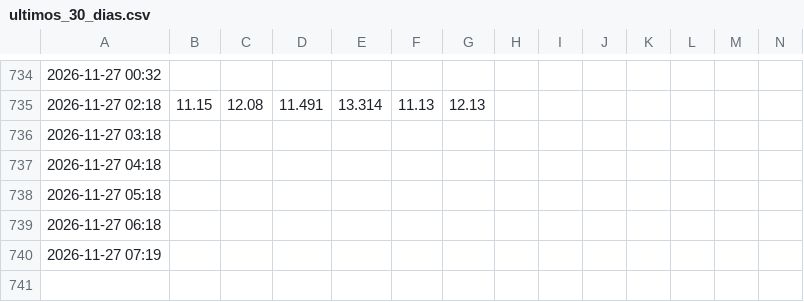
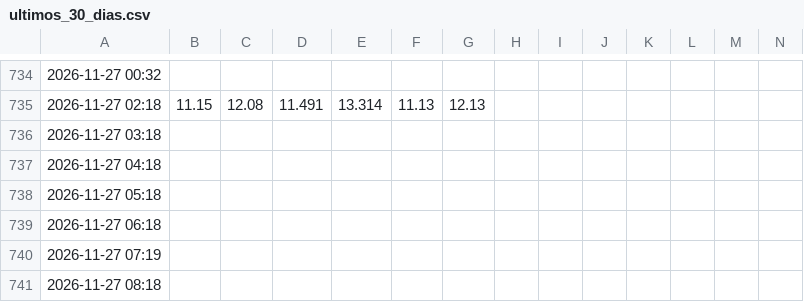
Before and after one commit to BohozX/TC-BANCOS, a CSV file: ultimos_30_dias.csv, drawn as a sheet; only a part is shown, gaps mark what is left out; rows hold the shown columns only; the diff names each change by its address in the sheet, - before the commit and + after, or states it on an @@ line.

Commit message:
Actualizacion TC bancos 2026-11-27 08:22 BOT

```diff
--- a/ultimos_30_dias.csv
+++ b/ultimos_30_dias.csv
+row 741: 2026-11-27 08:18
```
